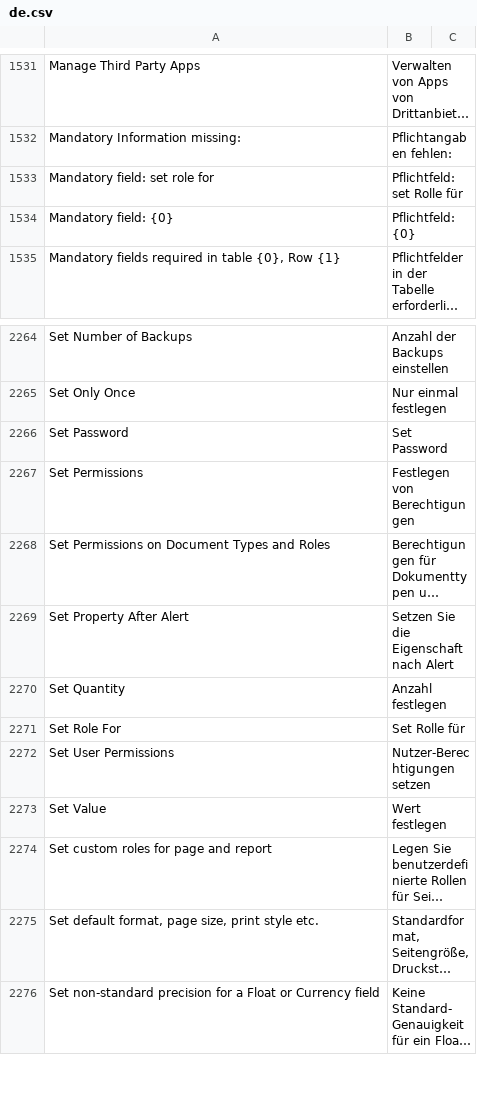
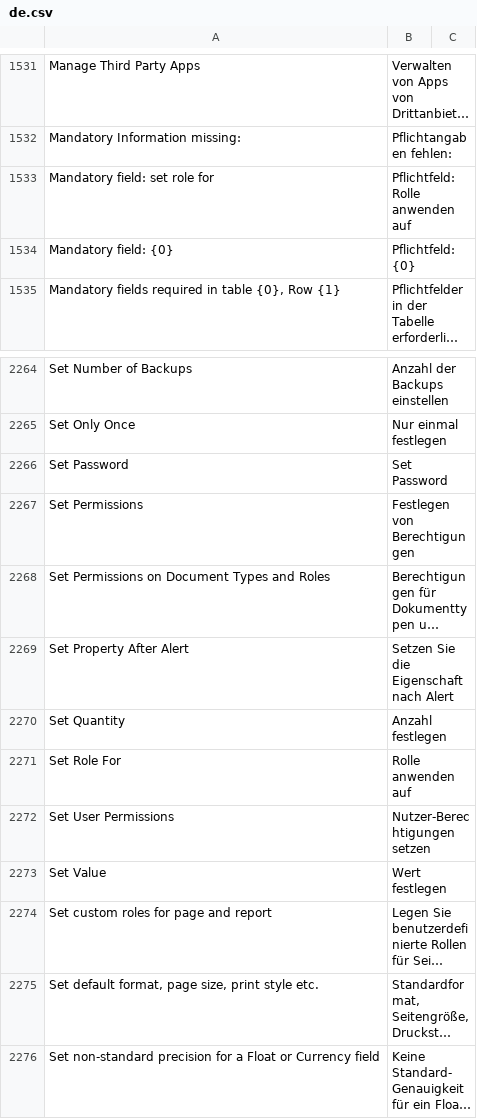
Before and after one commit to Dinext-pro/dinext_platform, a CSV file: frappe/translations/de.csv, drawn as a sheet; only a part is shown, gaps mark what is left out; long unchanged cells end in …; the diff names each change by its address in the sheet, - before the commit and + after, or states it on an @@ line.

Commit message:
fix(translation): Field translation (#16010)

```diff
--- a/frappe/translations/de.csv
+++ b/frappe/translations/de.csv
-B1533: Pflichtfeld: set Rolle für
+B1533: Pflichtfeld: Rolle anwenden auf
-B2271: Set Rolle für
+B2271: Rolle anwenden auf
```
